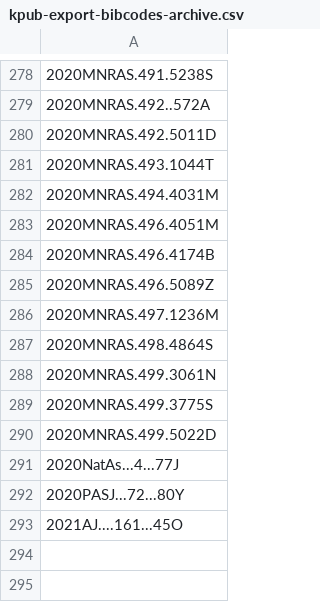
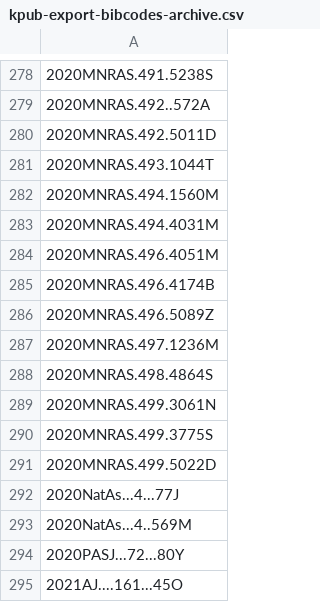
Before and after one commit to joh33-wmko/wmko-kpub, a CSV file: data/kpub-export-bibcodes-archive.csv, drawn as a sheet; only a part is shown, gaps mark what is left out.

```diff
--- a/data/kpub-export-bibcodes-archive.csv
+++ b/data/kpub-export-bibcodes-archive.csv
@@ -281,2 +281,3 @@
 2020MNRAS.493.1044T
+2020MNRAS.494.1560M
 2020MNRAS.494.4031M
@@ -291,2 +292,3 @@
 2020NatAs...4...77J
+2020NatAs...4..569M
 2020PASJ...72...80Y
```
Also changed, not shown: data/kpub-export-bibcodes.csv, data/kpub-export.csv, 14 other files.
